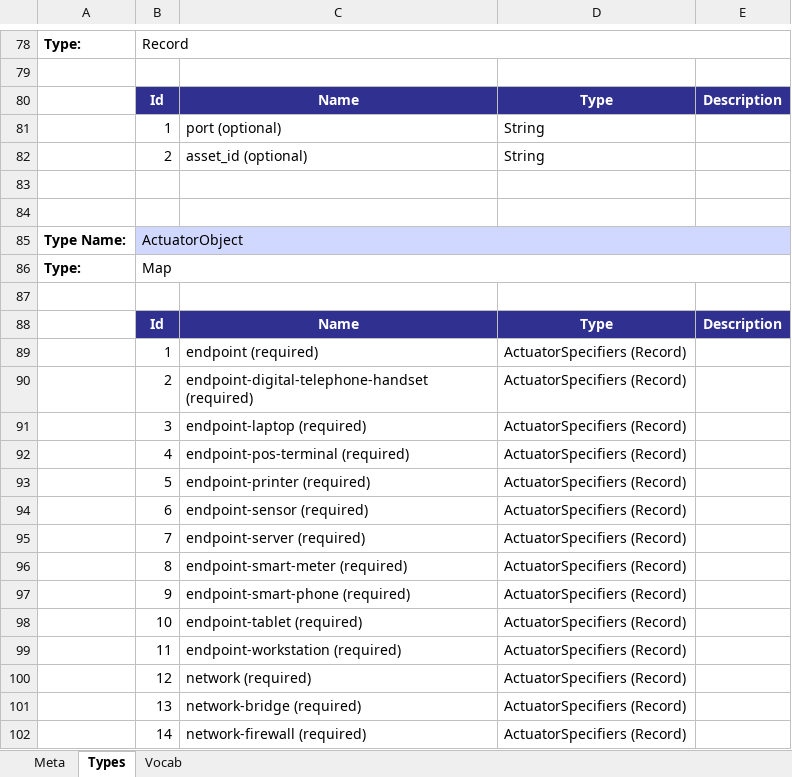
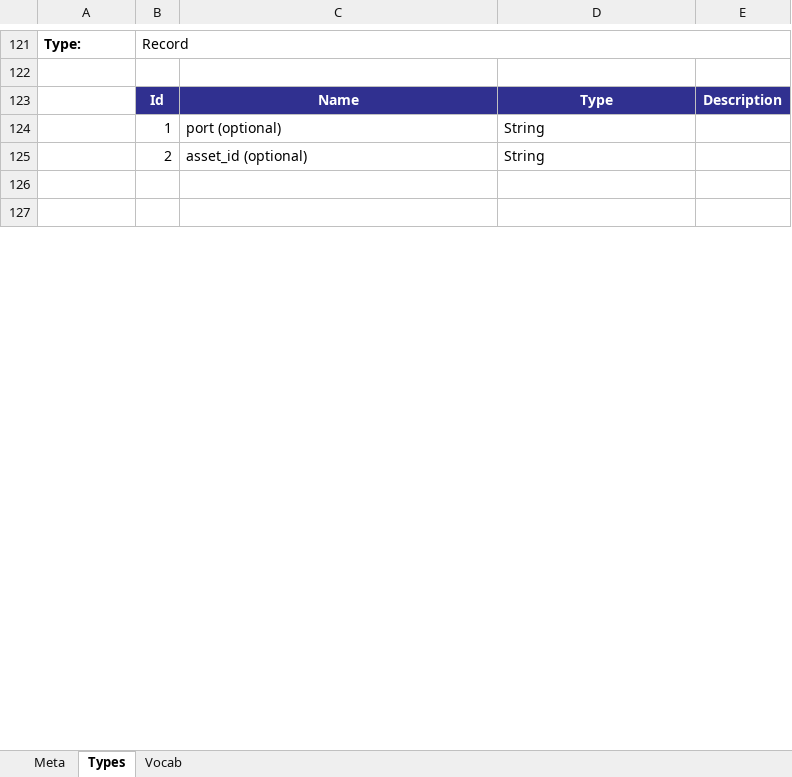
Before and after one commit to oasis-open/openc2-jadn-software, an Excel workbook: data_gen/openc2_genj.xlsx, sheet Types, drawn as a sheet; only a part is shown, gaps mark what is left out; the shorter side is filled out with more unchanged rows; values as stored, in another font and other column widths than the file's, no borders; removed rows and columns are numbered as before the commit, all else as after; the diff covers the shown part only; the diff names each change by its address in the sheet, - before the commit and + after, or states it on an @@ line.

Commit message:
Add deny command, update actuator schema

```diff
--- a/data_gen/openc2_genj.xlsx (sheet Types)
+++ b/data_gen/openc2_genj.xlsx (sheet Types)
-row 83: (empty)
-row 84: (empty)
-row 85: Type Name: | ActuatorObject
-row 86: Type: | Map
-row 87: (empty)
-row 88:  | Id | Name | Type | Description
-row 89:  | 1 | endpoint (required) | ActuatorSpecifiers (Record)
-row 90:  | 2 | endpoint-digital-telephone-handset (required) | ActuatorSpecifiers (Record)
-row 91:  | 3 | endpoint-laptop (required) | ActuatorSpecifiers (Record)
-row 92:  | 4 | endpoint-pos-terminal (required) | ActuatorSpecifiers (Record)
-row 93:  | 5 | endpoint-printer (required) | ActuatorSpecifiers (Record)
-row 94:  | 6 | endpoint-sensor (required) | ActuatorSpecifiers (Record)
-row 95:  | 7 | endpoint-server (required) | ActuatorSpecifiers (Record)
-row 96:  | 8 | endpoint-smart-meter (required) | ActuatorSpecifiers (Record)
-row 97:  | 9 | endpoint-smart-phone (required) | ActuatorSpecifiers (Record)
-row 98:  | 10 | endpoint-tablet (required) | ActuatorSpecifiers (Record)
-row 99:  | 11 | endpoint-workstation (required) | ActuatorSpecifiers (Record)
-row 100:  | 12 | network (required) | ActuatorSpecifiers (Record)
-row 101:  | 13 | network-bridge (required) | ActuatorSpecifiers (Record)
-row 102:  | 14 | network-firewall (required) | ActuatorSpecifiers (Record)
```
Also changed, not shown: 46 added rows, 34 removed rows and 1 edited cell elsewhere in this sheet, sheet Vocab, sheet Meta, docs/targets.xlsx, 6 other files.
